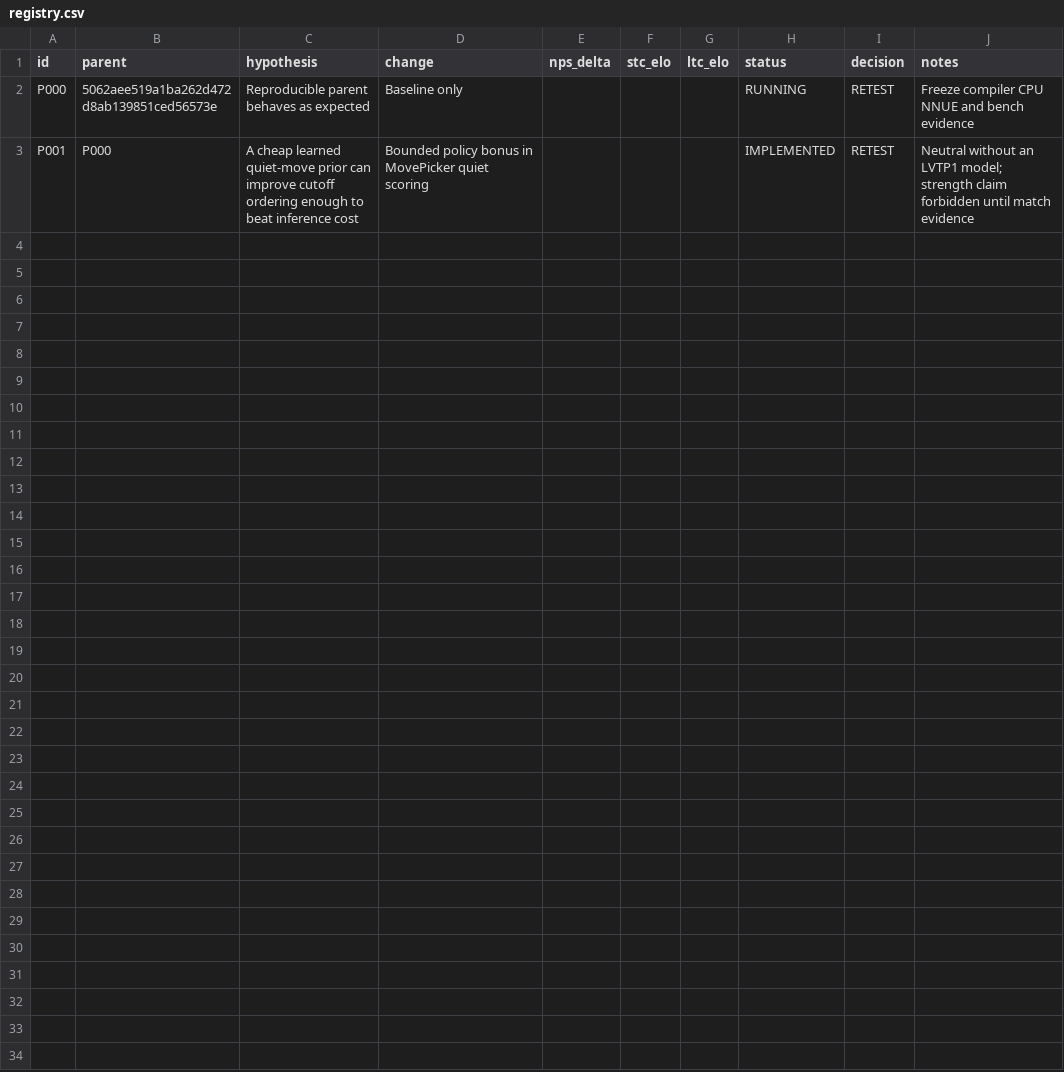
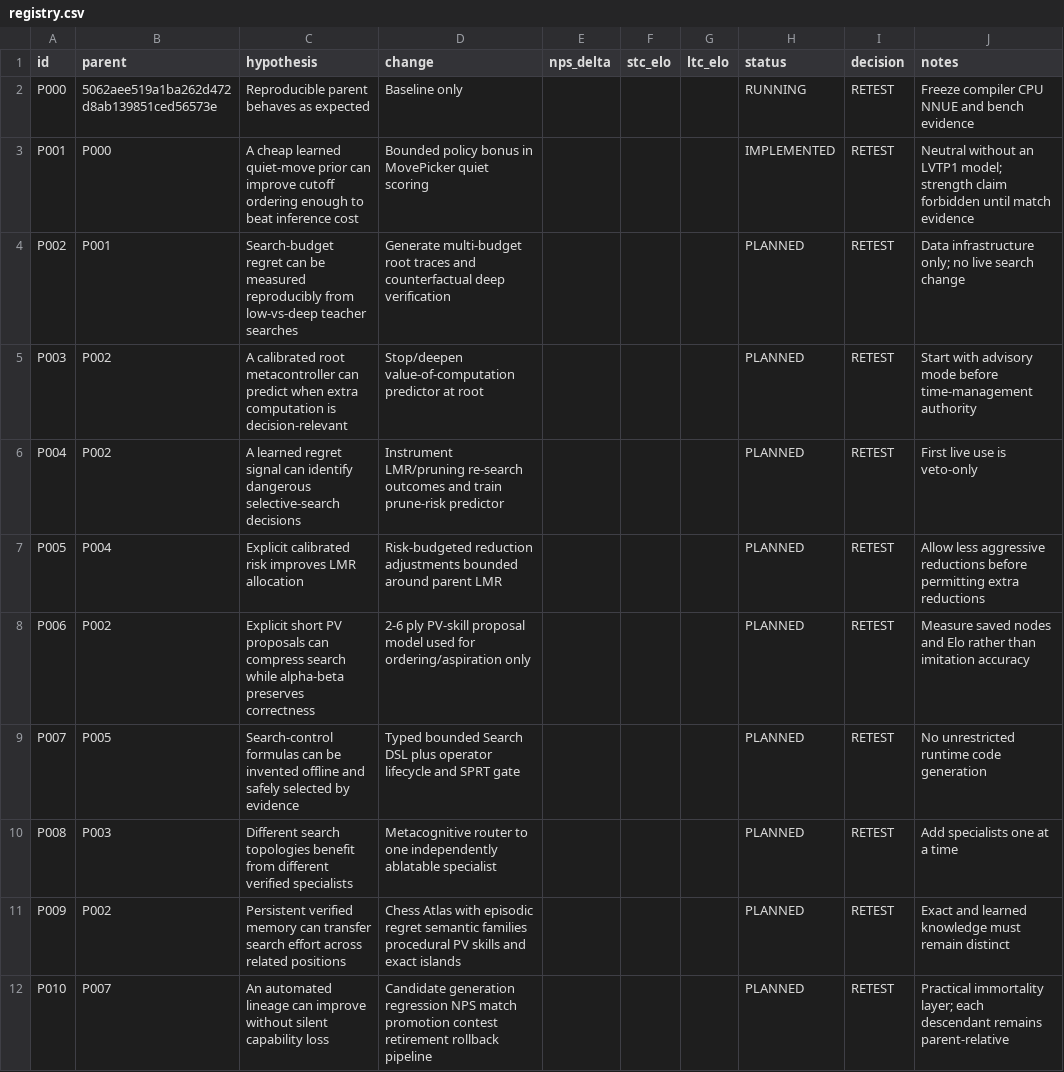
Before and after one commit to mrman123312/Leviathan, a CSV file: experiments/registry.csv, drawn as a sheet; the diff names each change by its address in the sheet, - before the commit and + after, or states it on an @@ line.

Commit message:
Extend experiment registry for immortality roadmap

```diff
--- a/experiments/registry.csv
+++ b/experiments/registry.csv
+row 4: P002 | P001 | Search-budget regret can be measured reproducibly from low-vs-deep teacher searches | Generate multi-budget root traces and counterfactual deep verification |  |  |  | PLANNED | RETEST | Data infrastructure only; no live search change
+row 5: P003 | P002 | A calibrated root metacontroller can predict when extra computation is decision-relevant | Stop/deepen value-of-computation predictor at root |  |  |  | PLANNED | RETEST | Start with advisory mode before time-management authority
+row 6: P004 | P002 | A learned regret signal can identify dangerous selective-search decisions | Instrument LMR/pruning re-search outcomes and train prune-risk predictor |  |  |  | PLANNED | RETEST | First live use is veto-only
+row 7: P005 | P004 | Explicit calibrated risk improves LMR allocation | Risk-budgeted reduction adjustments bounded around parent LMR |  |  |  | PLANNED | RETEST | Allow less aggressive reductions before permitting extra reductions
+row 8: P006 | P002 | Explicit short PV proposals can compress search while alpha-beta preserves correctness | 2-6 ply PV-skill proposal model used for ordering/aspiration only |  |  |  | PLANNED | RETEST | Measure saved nodes and Elo rather than imitation accuracy
+row 9: P007 | P005 | Search-control formulas can be invented offline and safely selected by evidence | Typed bounded Search DSL plus operator lifecycle and SPRT gate |  |  |  | PLANNED | RETEST | No unrestricted runtime code generation
+row 10: P008 | P003 | Different search topologies benefit from different verified specialists | Metacognitive router to one independently ablatable specialist |  |  |  | PLANNED | RETEST | Add specialists one at a time
+row 11: P009 | P002 | Persistent verified memory can transfer search effort across related positions | Chess Atlas with episodic regret semantic families procedural PV skills and exact islands |  |  |  | PLANNED | RETEST | Exact and learned knowledge must remain distinct
+row 12: P010 | P007 | An automated lineage can improve without silent capability loss | Candidate generation regression NPS match promotion contest retirement rollback pipeline |  |  |  | PLANNED | RETEST | Practical immortality layer; each descendant remains parent-relative
```
